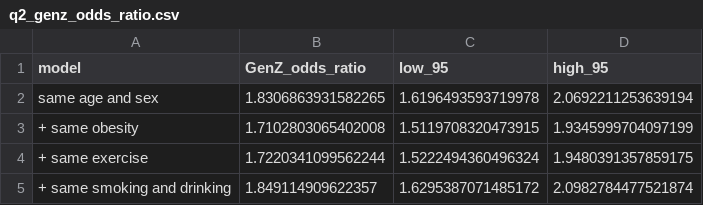
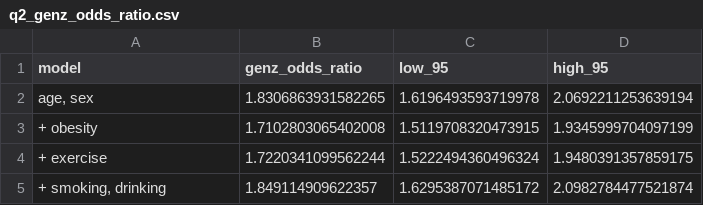
Before and after one commit to tintin940820/ds340-exercise-diabetes, a CSV file: results/q2_genz_odds_ratio.csv, drawn as a sheet.

```diff
--- a/results/q2_genz_odds_ratio.csv
+++ b/results/q2_genz_odds_ratio.csv
@@ -1,5 +1,5 @@
-model,GenZ_odds_ratio,low_95,high_95
-same age and sex,1.8306863931582265,1.6196493593719978,2.0692211253639194
-+ same obesity,1.7102803065402008,1.5119708320473915,1.9345999704097199
-+ same exercise,1.7220341099562244,1.5222494360496324,1.9480391357859175
-+ same smoking and drinking,1.849114909622357,1.6295387071485172,2.0982784477521874
+model,genz_odds_ratio,low_95,high_95
+"age, sex",1.8306863931582265,1.6196493593719978,2.0692211253639194
++ obesity,1.7102803065402008,1.5119708320473915,1.9345999704097199
++ exercise,1.7220341099562244,1.5222494360496324,1.9480391357859175
+"+ smoking, drinking",1.849114909622357,1.6295387071485172,2.0982784477521874
```
Also changed, not shown: results/q1_part1_which_exercise.csv, results/q1_part2_model_check.csv, 19 other files.
